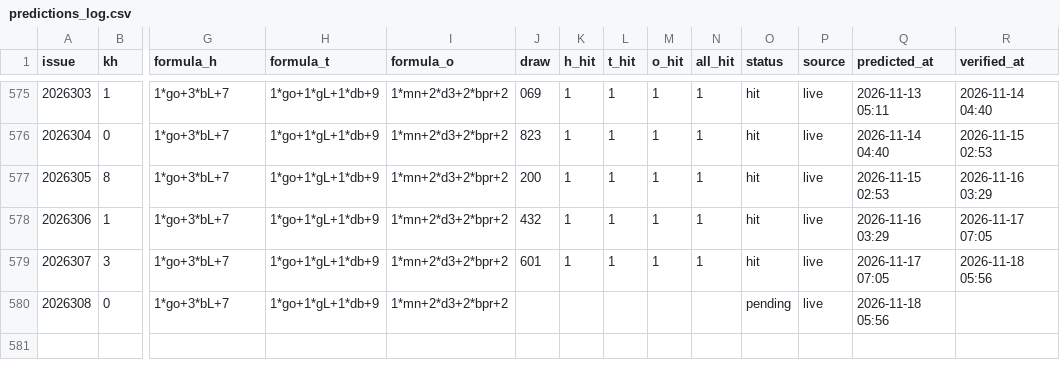
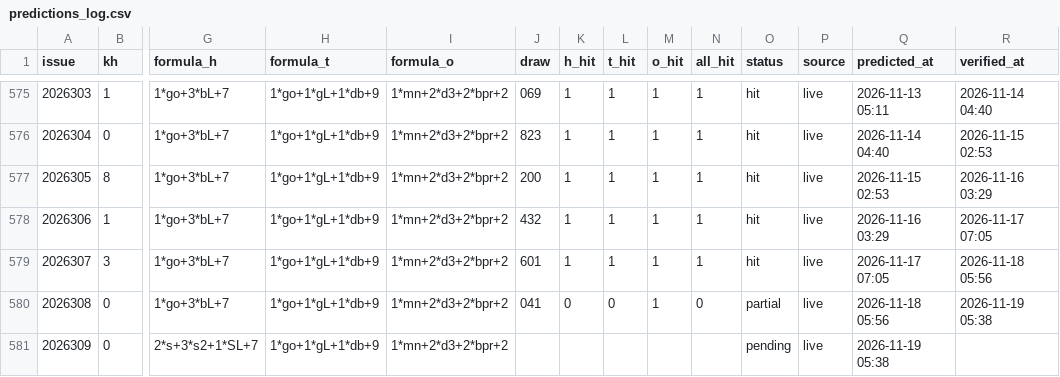
Before and after one commit to hxiaowei0102-web/fc3d-kill1, a CSV file: predictions_log.csv, drawn as a sheet; only a part is shown, gaps mark what is left out; rows hold the shown columns only; the diff names each change by its address in the sheet, - before the commit and + after, or states it on an @@ line.

```diff
--- a/predictions_log.csv
+++ b/predictions_log.csv
-J580 (draw): (empty)
+J580 (draw): 041
-K580 (h_hit): (empty)
+K580 (h_hit): 0
-L580 (t_hit): (empty)
+L580 (t_hit): 0
-M580 (o_hit): (empty)
+M580 (o_hit): 1
-N580 (all_hit): (empty)
+N580 (all_hit): 0
-O580 (status): pending
+O580 (status): partial
-R580 (verified_at): (empty)
+R580 (verified_at): 2026-11-19 05:38
+row 581: 2026309 | 0 | 2*s+3*s2+1*SL+7 | 1*go+1*gL+1*db+9 | 1*mn+2*d3+2*bpr+2 |  |  |  |  |  | pending | live | 2026-11-19 05:38
```
Also changed, not shown: data/fc3d-history.csv, 2 other files.
